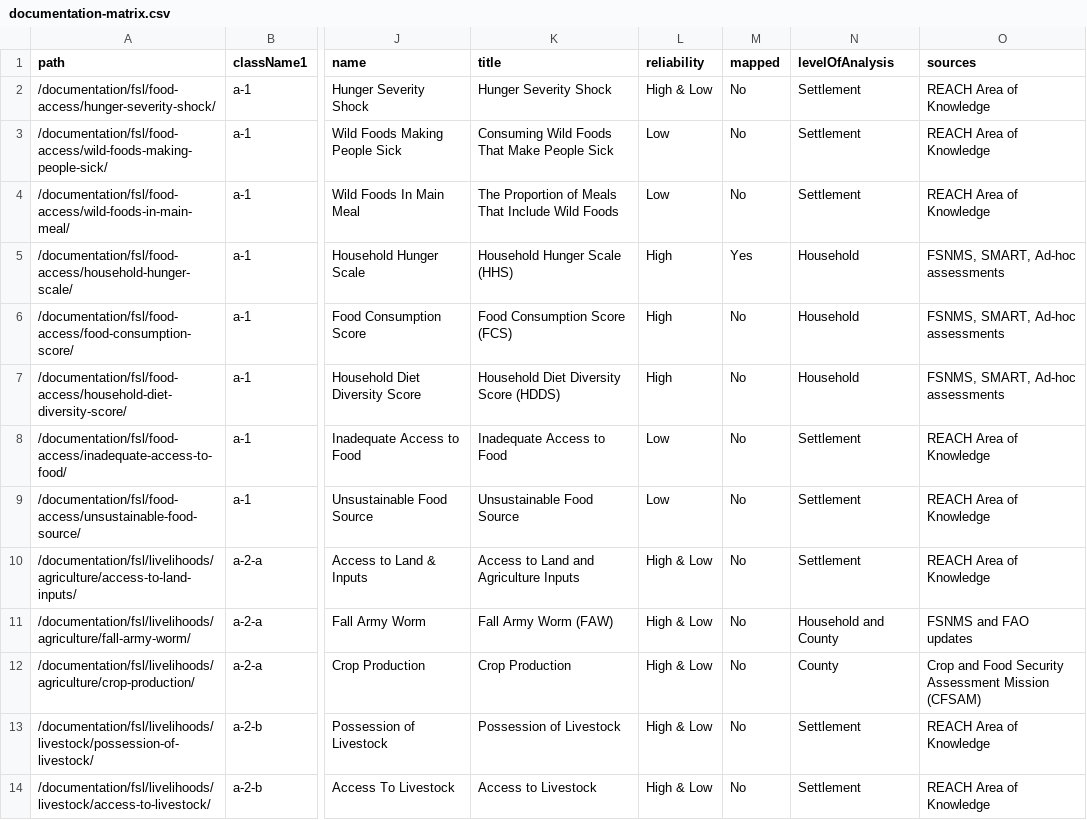
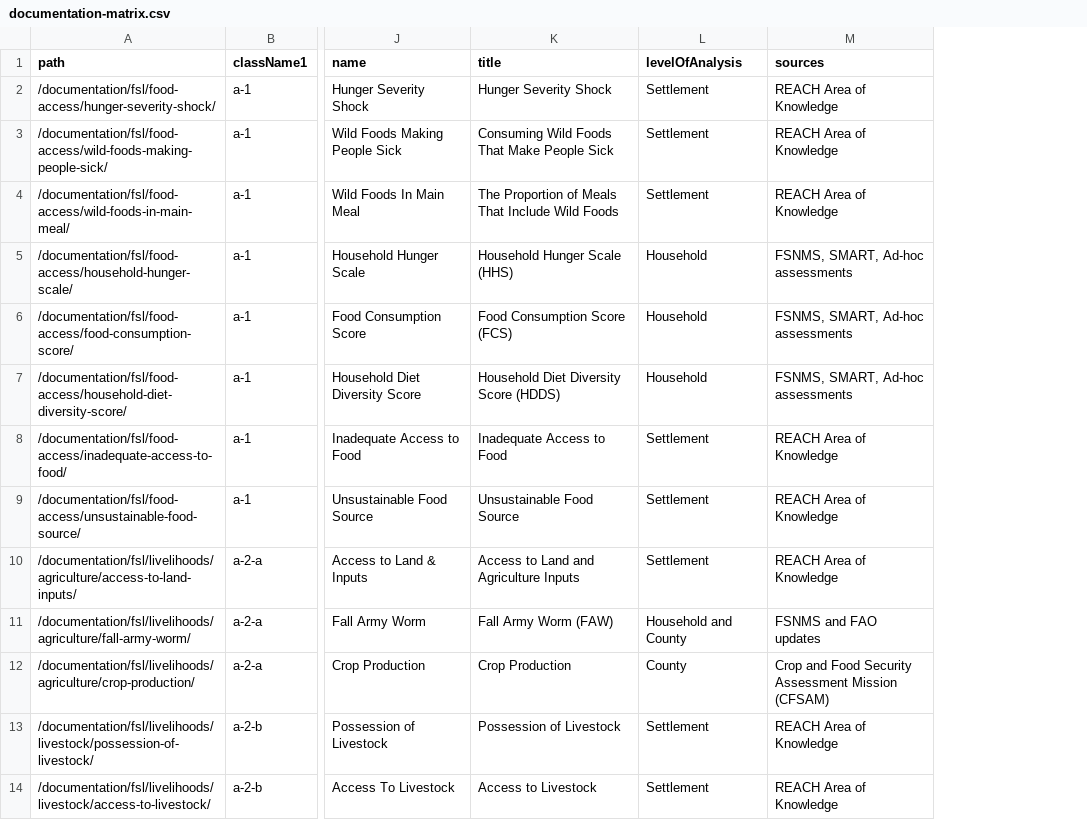
Before and after one commit to impact-initiatives/reach-ssd-int, a CSV file: src/data/documentation-matrix.csv, drawn as a sheet; only a part is shown, gaps mark what is left out; the diff names each change by its address in the sheet, - before the commit and + after, or states it on an @@ line.

```diff
--- a/src/data/documentation-matrix.csv
+++ b/src/data/documentation-matrix.csv
-column L (reliability), rows 2-14: High & Low | Low | Low | High | High | High | Low | Low | High & Low | High & Low | High & Low | High & Low | High & Low
-column M (mapped), rows 2-14: No | No | No | Yes | No | No | No | No | No | No | No | No | No
```
Also changed, not shown: src/data/grouping-matrix.csv, 3 other files.
